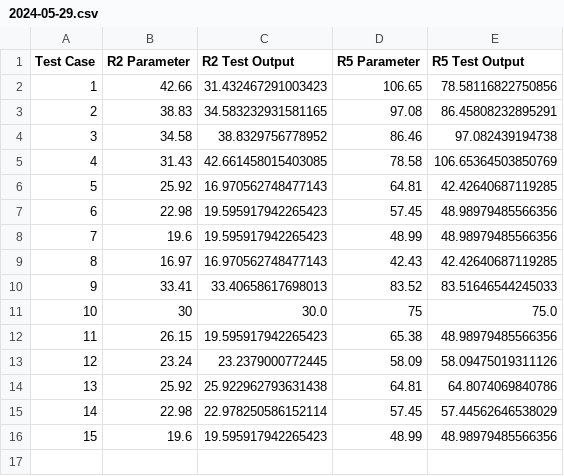
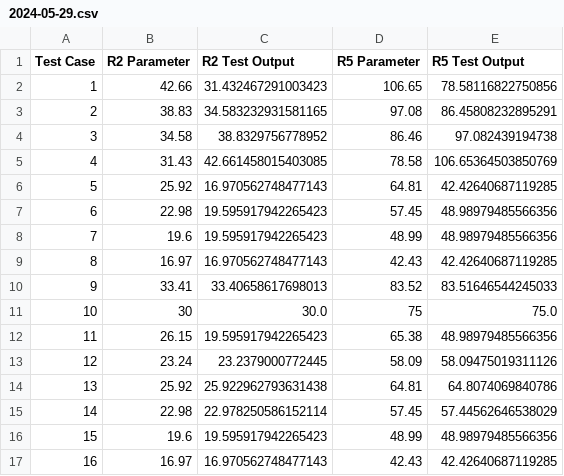
Before and after one commit to nventefs/LPSD, a CSV file: Archive/s1000/Results/2024-05-29.csv, drawn as a sheet.

```diff
--- a/Archive/s1000/Results/2024-05-29.csv
+++ b/Archive/s1000/Results/2024-05-29.csv
@@ -16 +16,2 @@ Test Case,R2 Parameter,R2 Test Output,R5 Parameter,R5 Test Output
 15,19.6,19.595917942265423,48.99,48.98979485566356
+16,16.97,16.970562748477143,42.43,42.42640687119285
```
Also changed, not shown: 3 other files.
